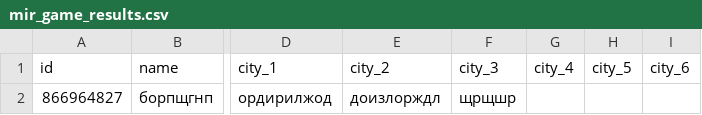
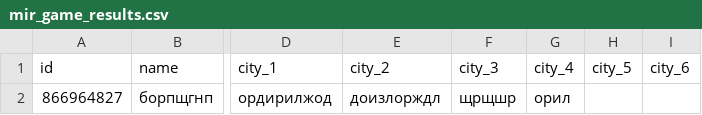
Before and after one commit to muzredmaksimov-dot/MIR_GAME, a CSV file: mir_game_results.csv, drawn as a sheet; only a part is shown, gaps mark what is left out; the diff names each change by its address in the sheet, - before the commit and + after, or states it on an @@ line.

Commit message:
update results

```diff
--- a/mir_game_results.csv
+++ b/mir_game_results.csv
-G2 (city_4): (empty)
+G2 (city_4): орил
```
